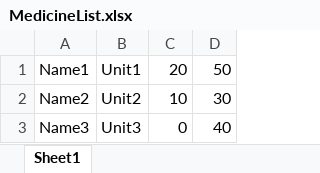
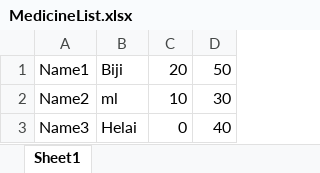
Before and after one commit to zaimpauzi/PharmacyManager, an Excel workbook: PharmacyManager/MedicineList.xlsx, sheet Sheet1, drawn as a sheet; values as stored, in another font and other column widths than the file's, no borders; the diff names each change by its address in the sheet, - before the commit and + after, or states it on an @@ line.

```diff
--- a/PharmacyManager/MedicineList.xlsx (sheet Sheet1)
+++ b/PharmacyManager/MedicineList.xlsx (sheet Sheet1)
-B1: Unit1
+B1: Biji
-B2: Unit2
+B2: ml
-B3: Unit3
+B3: Helai
```
Also changed, not shown: PharmacyManager/Database.xlsx, 7 other files.
